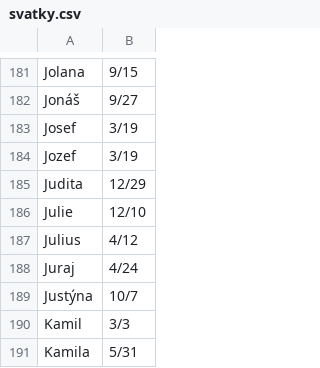
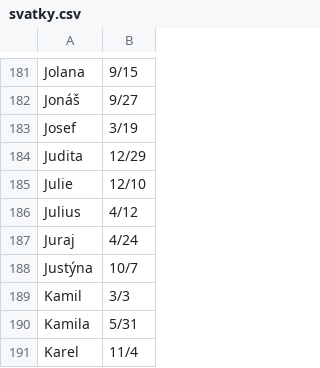
Before and after one commit to Miirek/Svatek, a CSV file: Svátek/svatky.csv, drawn as a sheet; only a part is shown, gaps mark what is left out; the shorter side is filled out with more unchanged rows.

```diff
--- a/Svátek/svatky.csv
+++ b/Svátek/svatky.csv
@@ -183,3 +183,2 @@ Jonáš;9/27
 Josef;3/19
-Jozef;3/19
 Judita;12/29
```
Also changed, not shown: 1 other file.
